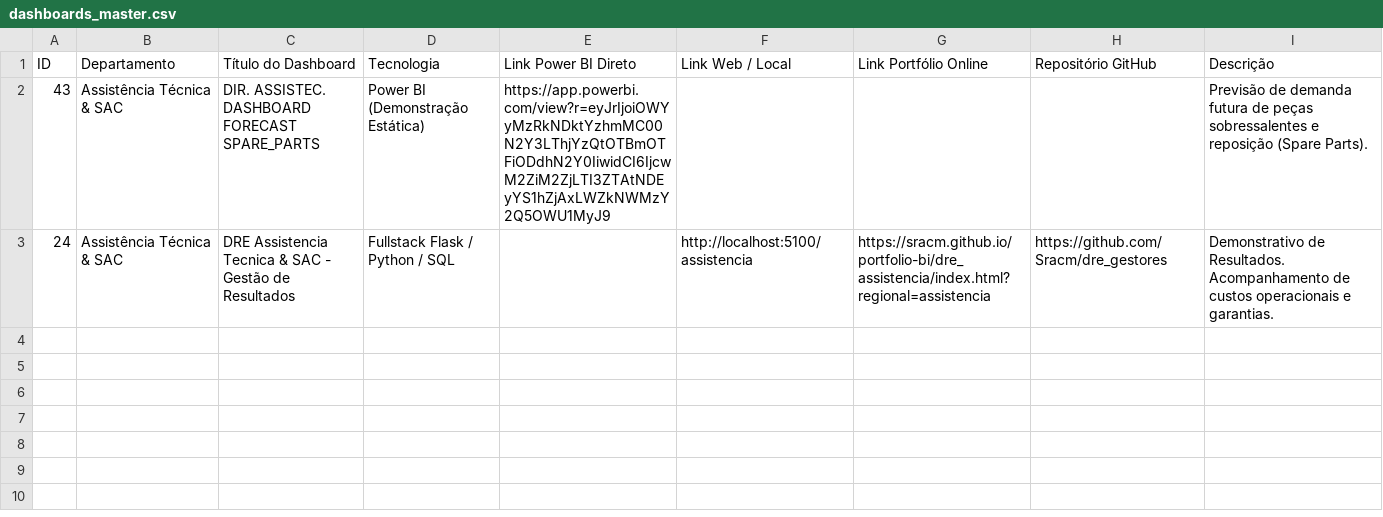
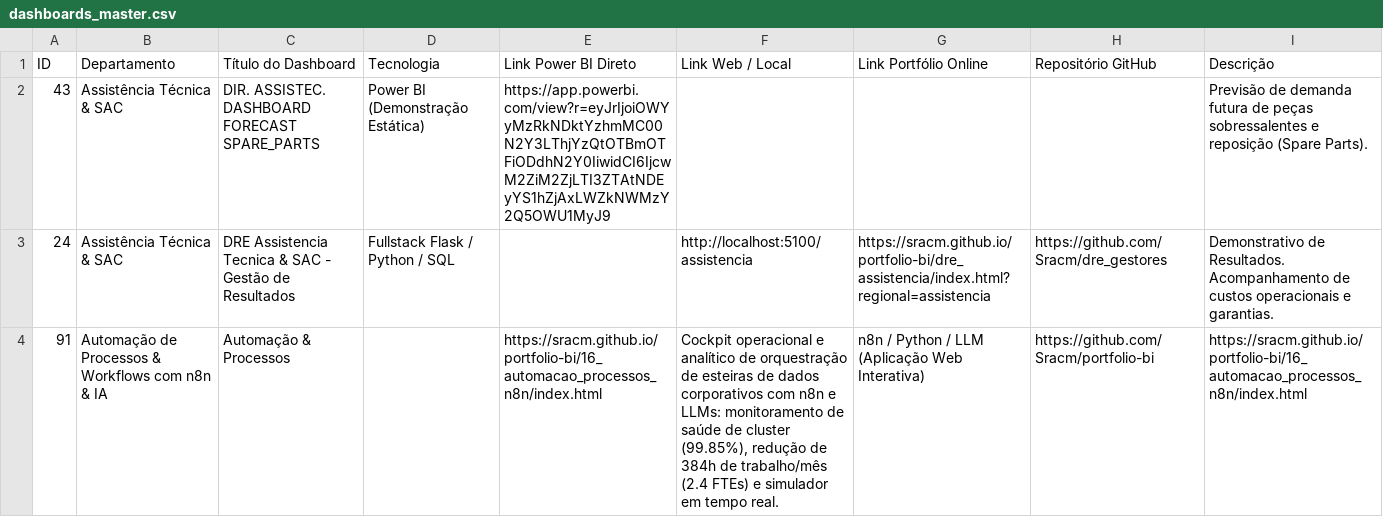
Before and after one commit to Sracm/Intranet, a CSV file: DASHBOARDS_LINKS/dashboards_master.csv, drawn as a sheet; the diff names each change by its address in the sheet, - before the commit and + after, or states it on an @@ line.

Commit message:
feat: registrar dashboard 16 de automacao n8n no catalogo master e sincronizar curriculo

```diff
--- a/DASHBOARDS_LINKS/dashboards_master.csv
+++ b/DASHBOARDS_LINKS/dashboards_master.csv
+row 4: 91 | Automação de Processos & Workflows com n8n & IA | Automação & Processos |  | https://sracm.github.io/portfolio-bi/16_automacao_processos_n8n/index.html | Cockpit operacional e analítico de orquestração de esteiras de dados corporativos com n8n e LLMs: monitoramento de saúde de cluster (99.85%), redução de 384h de trabalho/mês (2.4 FTEs) e simulador em tempo real. | n8n / Python / LLM (Aplicação Web Interativa) | https://github.com/Sracm/portfolio-bi | https://sracm.github.io/portfolio-bi/16_automacao_processos_n8n/index.html
```
Also changed, not shown: 3 other files.
